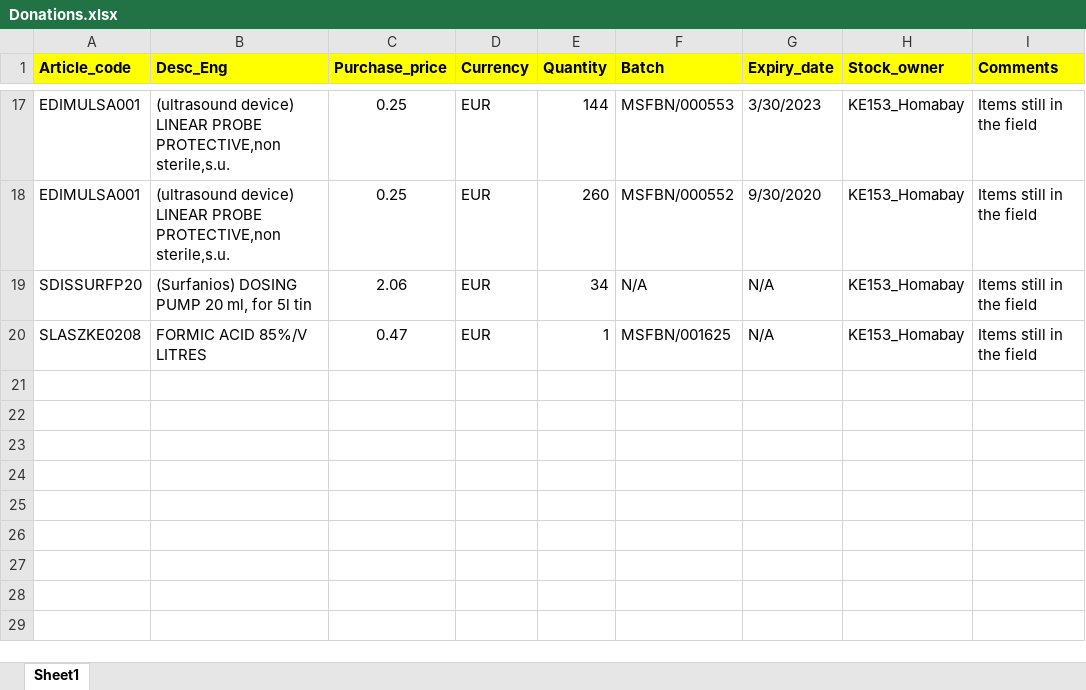
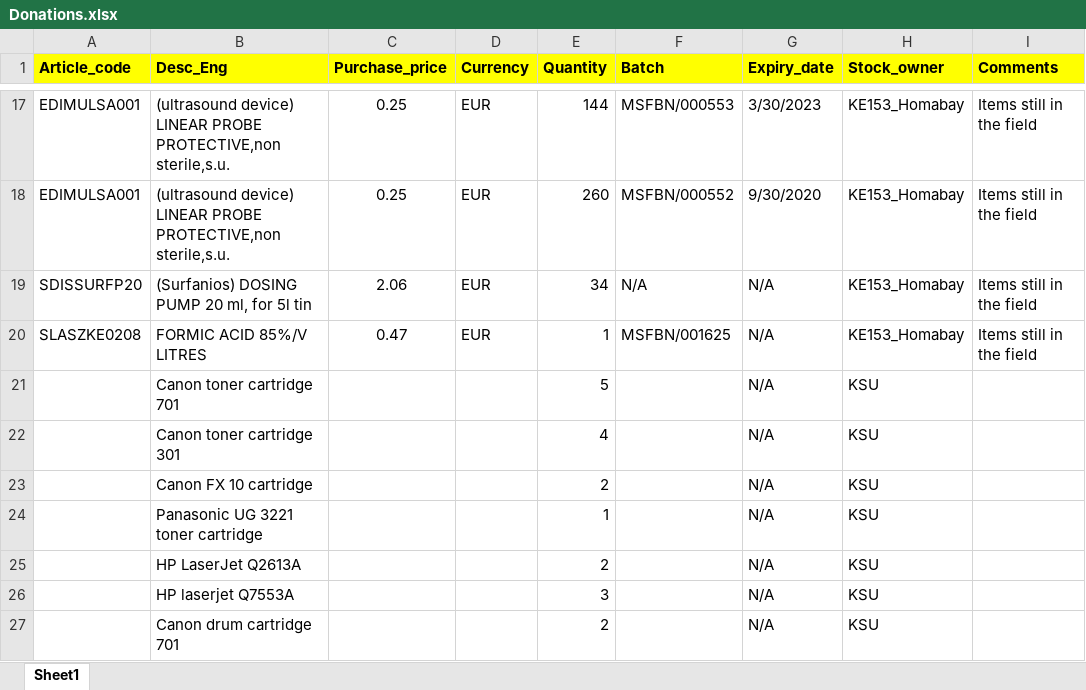
Before and after one commit to Maximuspotato/msfksu, an Excel workbook: public/files/Donations.xlsx, sheet Sheet1, drawn as a sheet; only a part is shown, gaps mark what is left out; values as stored, in another font and other column widths than the file's, no borders; the diff names each change by its address in the sheet, - before the commit and + after, or states it on an @@ line.

Commit message:
added donations

```diff
--- a/public/files/Donations.xlsx (sheet Sheet1)
+++ b/public/files/Donations.xlsx (sheet Sheet1)
+row 21:  | Canon toner cartridge 701 |  |  | 5 |  | N/A | KSU
+row 22:  | Canon toner cartridge 301 |  |  | 4 |  | N/A | KSU
+row 23:  | Canon FX 10 cartridge |  |  | 2 |  | N/A | KSU
+row 24:  | Panasonic UG 3221 toner cartridge |  |  | 1 |  | N/A | KSU
+row 25:  | HP LaserJet Q2613A |  |  | 2 |  | N/A | KSU
+row 26:  | HP laserjet Q7553A |  |  | 3 |  | N/A | KSU
+row 27:  | Canon drum cartridge 701 |  |  | 2 |  | N/A | KSU
```
